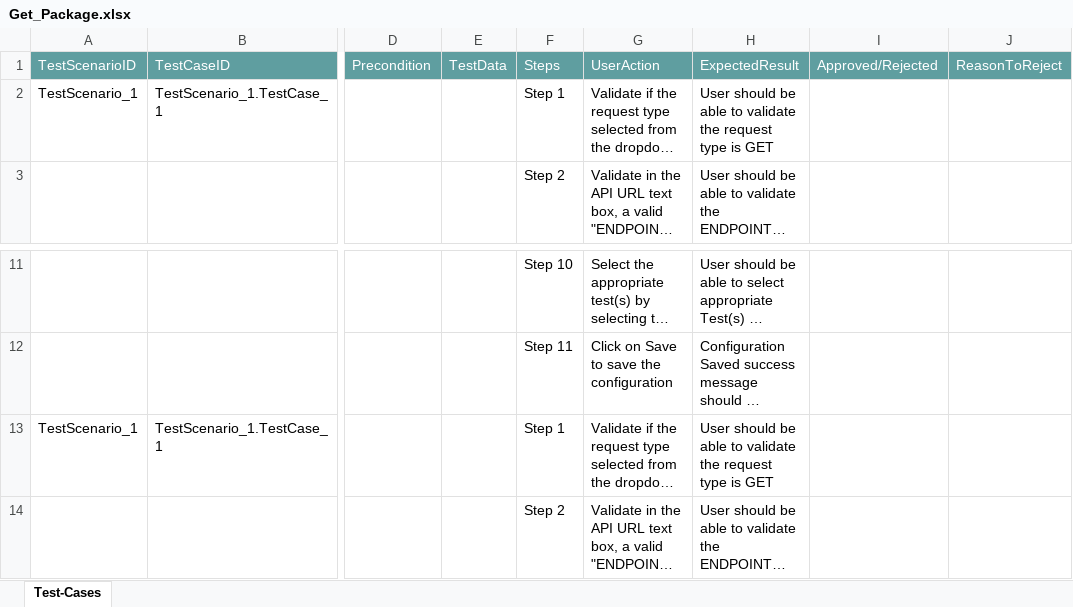
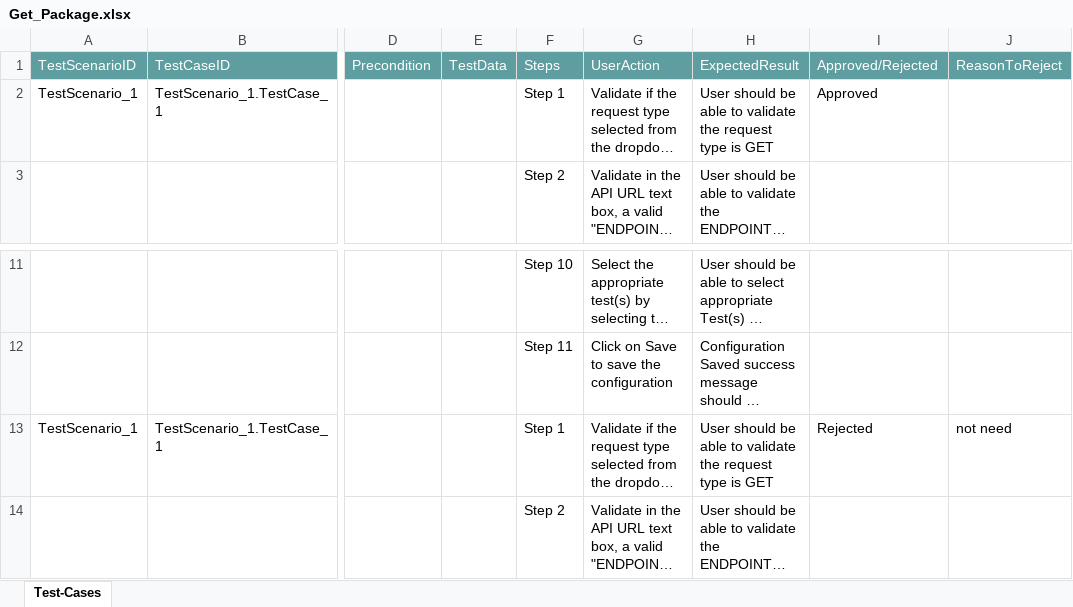
Before and after one commit to ShaikMohamedIrfan/SnapDummyDashboard, an Excel workbook: Get_Package.xlsx, sheet Test-Cases, drawn as a sheet; only a part is shown, gaps mark what is left out; long unchanged cells end in …; values as stored, in another font and other column widths than the file's, no borders; table styles not drawn; the diff names each change by its address in the sheet, - before the commit and + after, or states it on an @@ line.

Commit message:
Add files via upload

```diff
--- a/Get_Package.xlsx (sheet Test-Cases)
+++ b/Get_Package.xlsx (sheet Test-Cases)
-I2: (empty)
+I2: Approved
-I13: (empty)
+I13: Rejected
-J13: (empty)
+J13: not need
```
